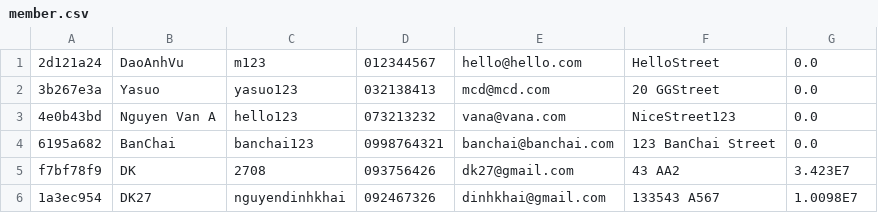
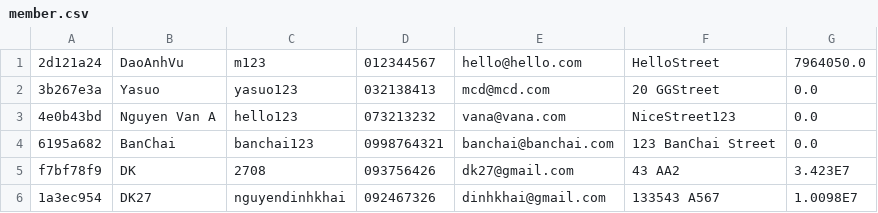
Before and after one commit to DaoAnhVu1/GroupJava, a CSV file: data/member.csv, drawn as a sheet.

```diff
--- a/data/member.csv
+++ b/data/member.csv
@@ -1,2 +1,2 @@
-2d121a24,DaoAnhVu,m123,012344567,hello@hello.com,HelloStreet,0.0
+2d121a24,DaoAnhVu,m123,012344567,hello@hello.com,HelloStreet,7964050.0
 3b267e3a,Yasuo,yasuo123,032138413,mcd@mcd.com,20 GGStreet,0.0
```
Also changed, not shown: data/CPU.csv, data/console.csv, 3 other files.
